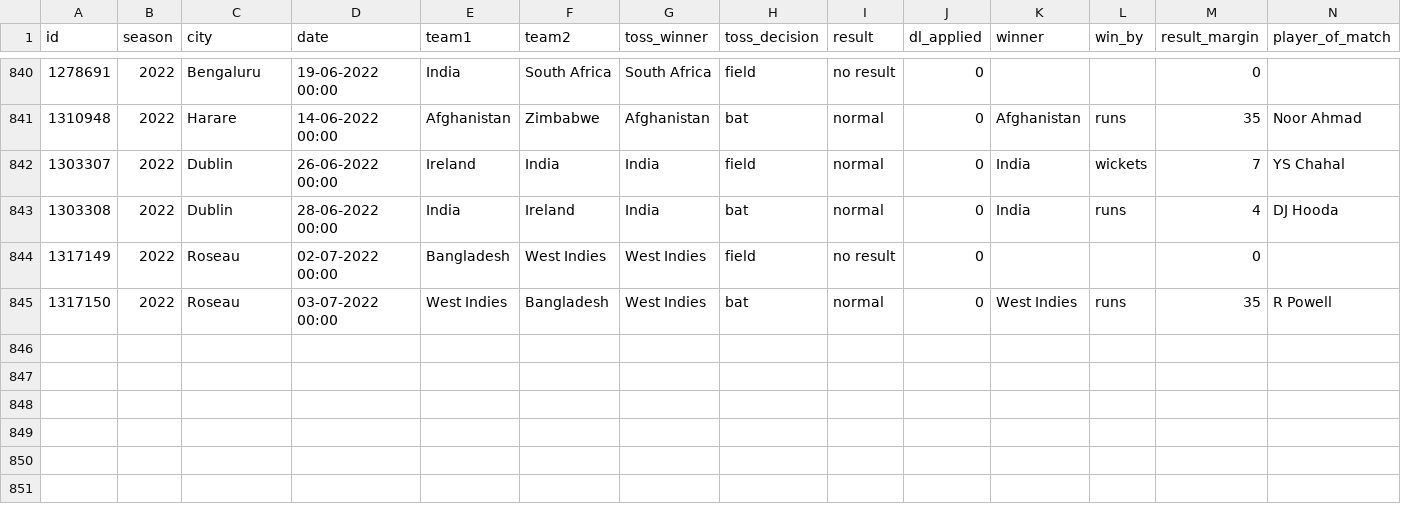
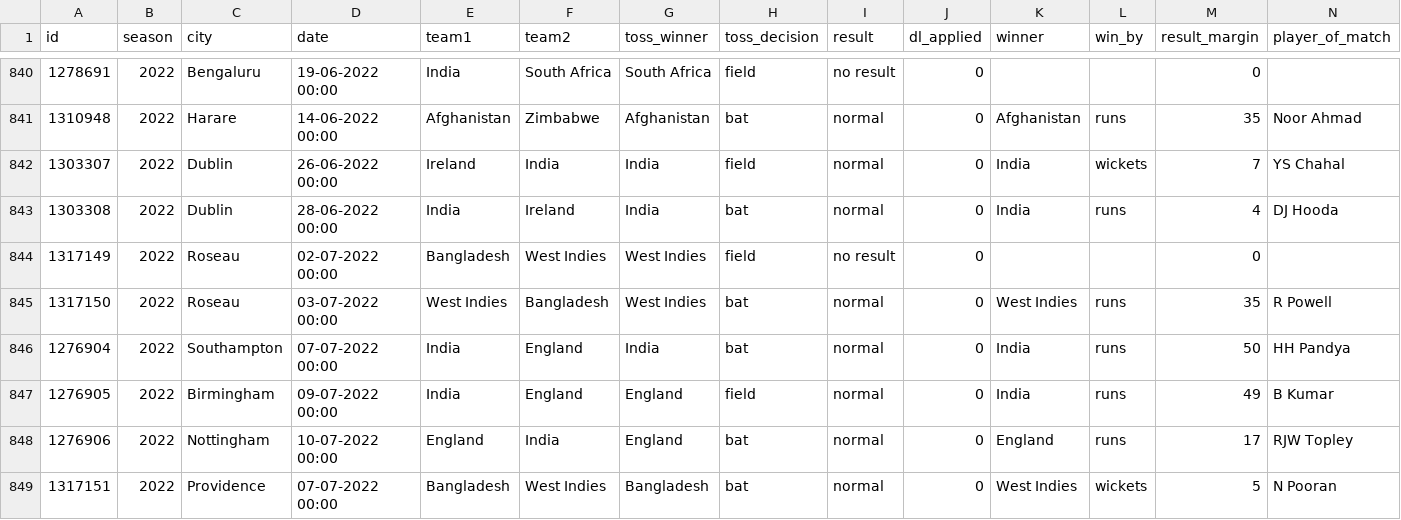
Before and after one commit to gau-jet/IPLStats, a CSV file: data/T20Imatches.csv, drawn as a sheet; only a part is shown, gaps mark what is left out; rows hold the shown columns only; the diff names each change by its address in the sheet, - before the commit and + after, or states it on an @@ line.

Commit message:
updated latest data for T20 intrnationals

```diff
--- a/data/T20Imatches.csv
+++ b/data/T20Imatches.csv
+row 846: 1276904 | 2022 | Southampton | 07-07-2022 00:00 | India | England | India | bat | normal | 0 | India | runs | 50 | HH Pandya
+row 847: 1276905 | 2022 | Birmingham | 09-07-2022 00:00 | India | England | England | field | normal | 0 | India | runs | 49 | B Kumar
+row 848: 1276906 | 2022 | Nottingham | 10-07-2022 00:00 | England | India | England | bat | normal | 0 | England | runs | 17 | RJW Topley
+row 849: 1317151 | 2022 | Providence | 07-07-2022 00:00 | Bangladesh | West Indies | Bangladesh | bat | normal | 0 | West Indies | wickets | 5 | N Pooran
```
Also changed, not shown: data/Player Profile.csv.
